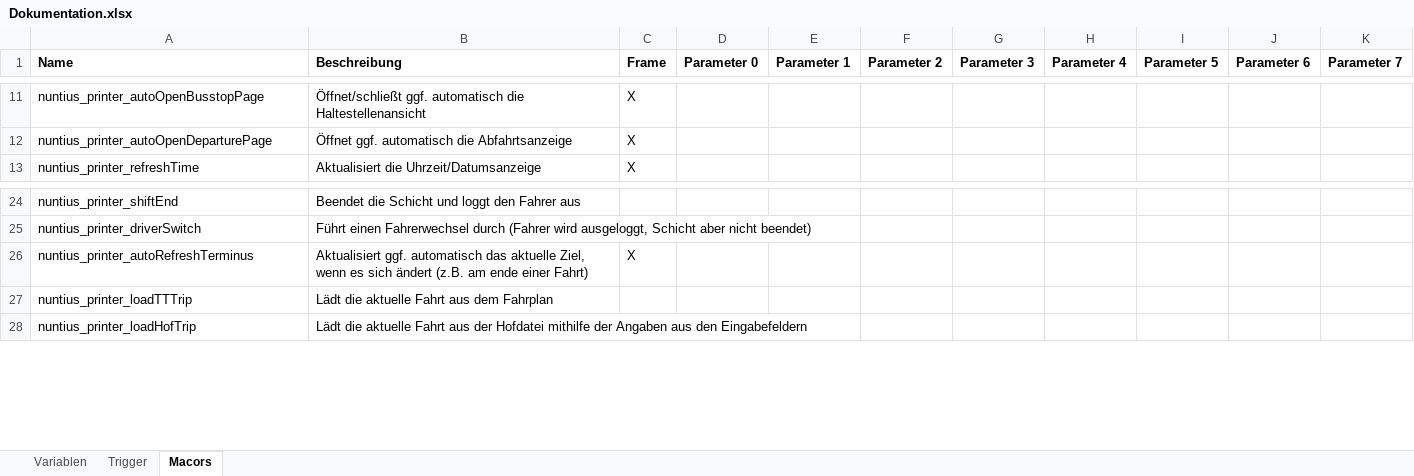
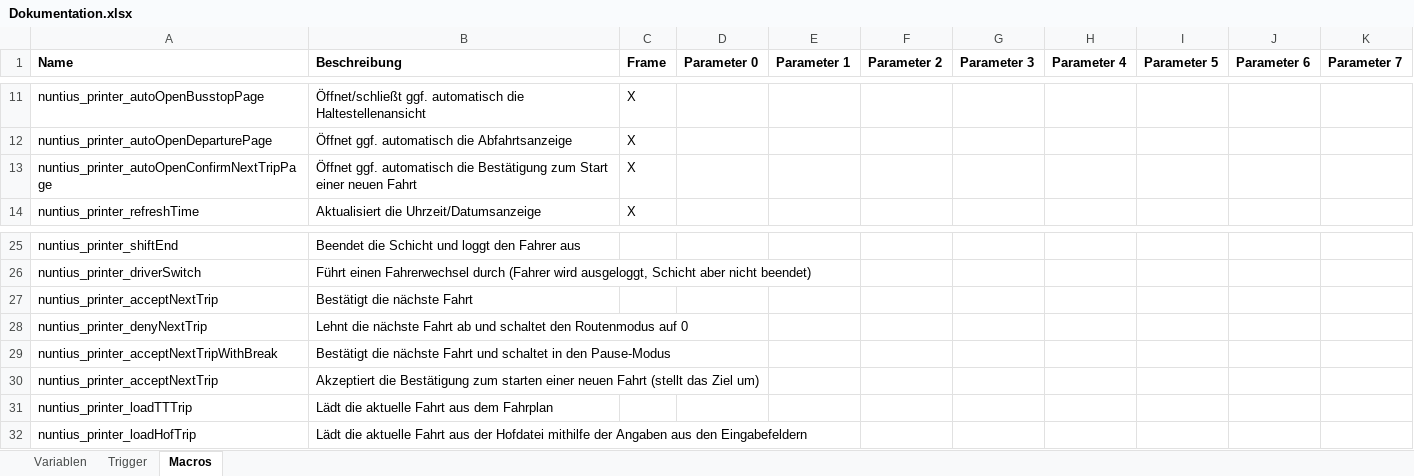
Before and after one commit to ma7t3s-OMSI-Sammlung/Nuntius, an Excel workbook: Dokumentation.xlsx, sheet Macros, drawn as a sheet; only a part is shown, gaps mark what is left out; values as stored, in another font and other column widths than the file's, no borders; removed rows and columns are numbered as before the commit, all else as after; the diff names each change by its address in the sheet, - before the commit and + after, or states it on an @@ line.

Commit message:
Dokumentation angepasst

```diff
--- a/Dokumentation.xlsx (sheet Macros)
+++ b/Dokumentation.xlsx (sheet Macros)
-sheet tab: Macors
+sheet tab: Macros
+row 13: nuntius_printer_autoOpenConfirmNextTripPage | Öffnet ggf. automatisch die Bestätigung zum Start einer neuen Fahrt | X
-row 26: nuntius_printer_autoRefreshTerminus | Aktualisiert ggf. automatisch das aktuelle Ziel, wenn es sich ändert (z.B. am ende einer Fahrt) | X
+row 27: nuntius_printer_acceptNextTrip | Bestätigt die nächste Fahrt
+row 28: nuntius_printer_denyNextTrip | Lehnt die nächste Fahrt ab und schaltet den Routenmodus auf 0
+row 29: nuntius_printer_acceptNextTripWithBreak | Bestätigt die nächste Fahrt und schaltet in den Pause-Modus
+row 30: nuntius_printer_acceptNextTrip | Akzeptiert die Bestätigung zum starten einer neuen Fahrt (stellt das Ziel um)
```
Also changed, not shown: sheet Variablen.
